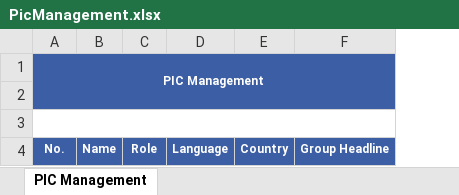
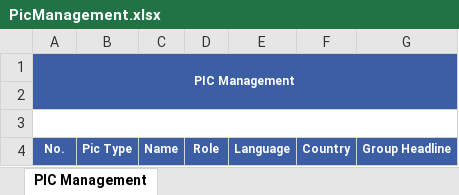
Before and after one commit to starixvn/crm_crm-new, an Excel workbook: CRM.Website/ExcelTemplates/PicManagement.xlsx, sheet PIC Management, drawn as a sheet; values as stored, in another font and other column widths than the file's, no borders; the diff names each change by its address in the sheet, - before the commit and + after, or states it on an @@ line.

Commit message:
feat: add column Pic Type when export excel

```diff
--- a/CRM.Website/ExcelTemplates/PicManagement.xlsx (sheet PIC Management)
+++ b/CRM.Website/ExcelTemplates/PicManagement.xlsx (sheet PIC Management)
+column B, row 4: Pic Type
```
Also changed, not shown: 9 other files.
